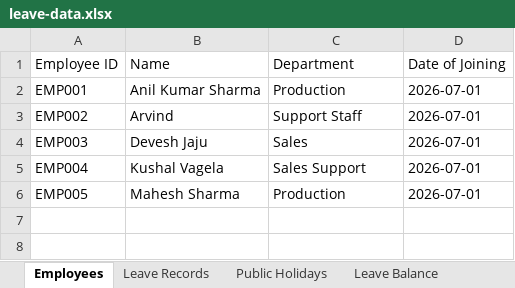
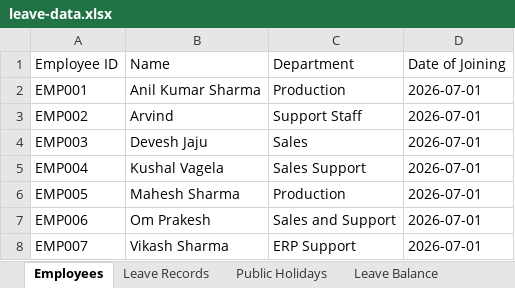
Before and after one commit to jecrcumesh/employee-leave-app, an Excel workbook: data/leave-data.xlsx, sheet Employees, drawn as a sheet; values as stored, in another font and other column widths than the file's, no borders; the diff names each change by its address in the sheet, - before the commit and + after, or states it on an @@ line.

```diff
--- a/data/leave-data.xlsx (sheet Employees)
+++ b/data/leave-data.xlsx (sheet Employees)
+row 7: EMP006 | Om Prakesh | Sales and Support | 2026-07-01
+row 8: EMP007 | Vikash Sharma | ERP Support | 2026-07-01
```
Also changed, not shown: sheet Leave Balance.
